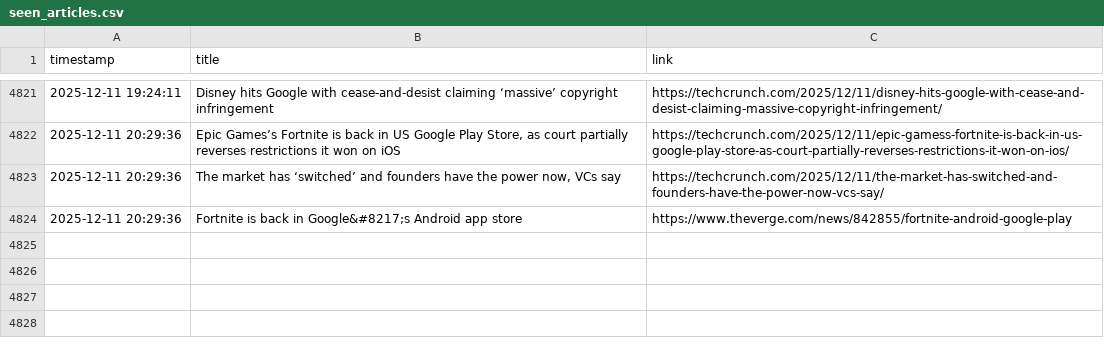
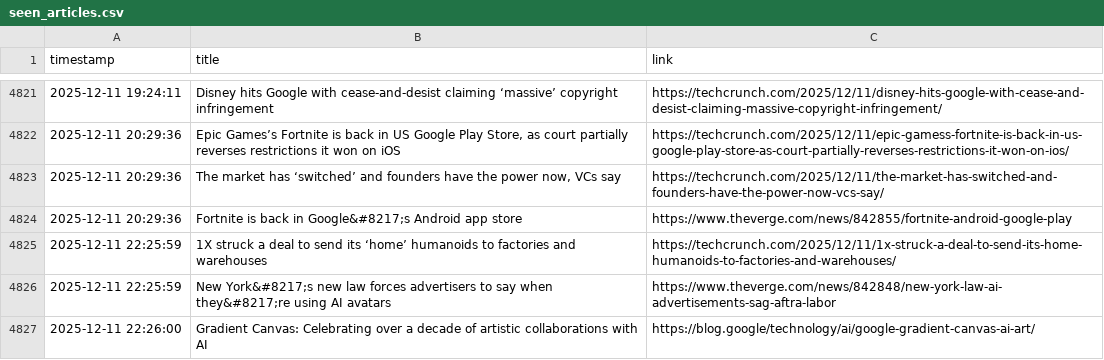
Before and after one commit to DeviPriya-Kolla/AutonomousContentAgent, a CSV file: seen_articles.csv, drawn as a sheet; only a part is shown, gaps mark what is left out.

Commit message:
docs: Update seen articles log

```diff
--- a/seen_articles.csv
+++ b/seen_articles.csv
@@ -4824 +4824,4 @@ timestamp,title,link
 2025-12-11 20:29:36,Fortnite is back in Google&#8217;s Android app store,https://www.theverge.com/news/842855/fortnite-android-google-play
+2025-12-11 22:25:59,1X struck a deal to send its ‘home’ humanoids to factories and warehouses,https://techcrunch.com/2025/12/11/1x-struck-a-deal-to-send-its-home-humanoids-to-factories-and-warehouses/
+2025-12-11 22:25:59,New York&#8217;s new law forces advertisers to say when they&#8217;re using AI avatars,https://www.theverge.com/news/842848/new-york-law-ai-advertisements-sag-aftra-labor
+2025-12-11 22:26:00,Gradient Canvas: Celebrating over a decade of artistic collaborations with AI,https://blog.google/technology/ai/google-gradient-canvas-ai-art/
```
